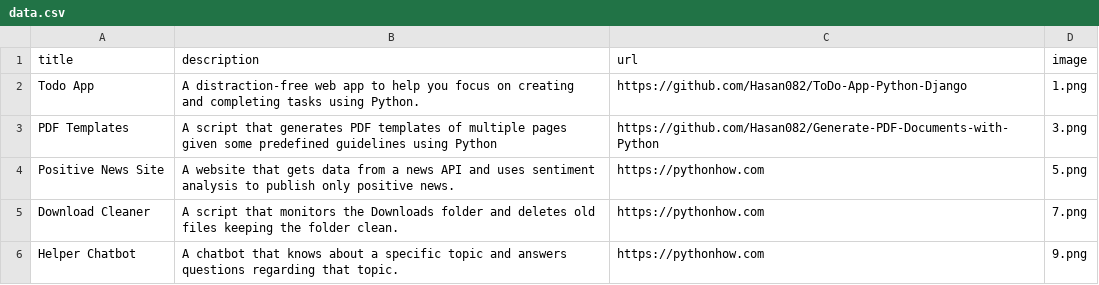
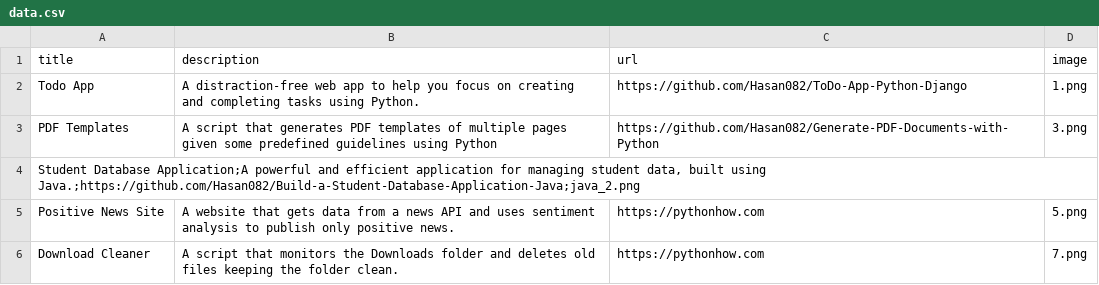
Before and after one commit to Hasan082/Build-a-Project-Showcase-Website-with-Python, a CSV file: data.csv, drawn as a sheet; only a part is shown; the shorter side is filled out with more unchanged rows.

```diff
--- a/data.csv
+++ b/data.csv
@@ -3,2 +3,3 @@ Todo App;A distraction-free web app to help you focus on creating and completing
 PDF Templates;A script that generates PDF templates of multiple pages given some predefined guidelines using Python;https://github.com/Hasan082/Generate-PDF-Documents-with-Python;3.png
+"Student Database Application;A powerful and efficient application for managing student data, built using Java.;https://github.com/Hasan082/Build-a-Student-Database-Application-Java;java_2.png"
 Positive News Site;A website that gets data from a news API and uses sentiment analysis to publish only positive news.;https://pythonhow.com;5.png
```
Also changed, not shown: 1 other file.
